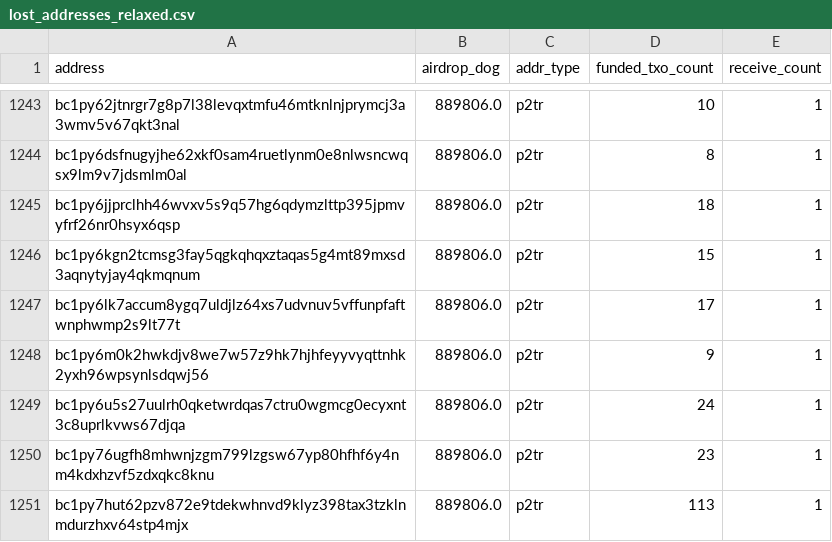
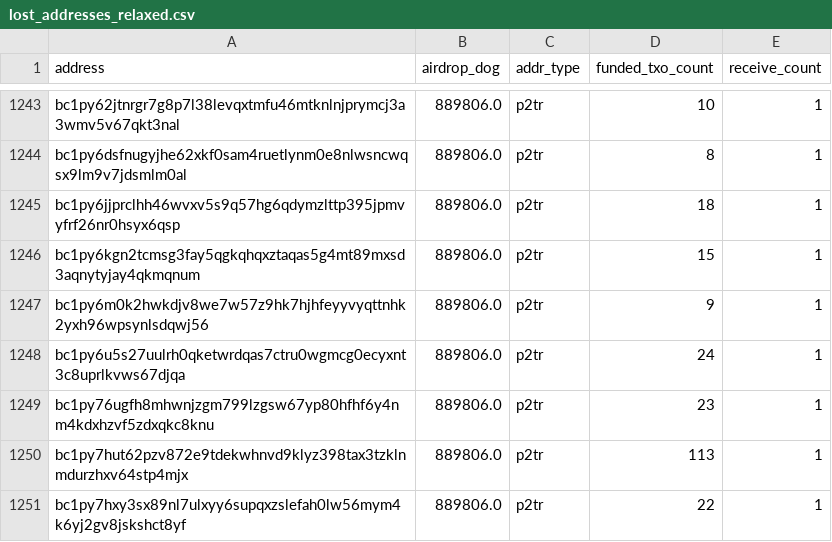
Before and after one commit to LimaDevBTC/DogData-v1, a CSV file: data/diamond_paws_analysis/lost_addresses_relaxed.csv, drawn as a sheet; only a part is shown, gaps mark what is left out; the shorter side is filled out with more unchanged rows; the diff names each change by its address in the sheet, - before the commit and + after, or states it on an @@ line.

```diff
--- a/data/diamond_paws_analysis/lost_addresses_relaxed.csv
+++ b/data/diamond_paws_analysis/lost_addresses_relaxed.csv
-row 1247: bc1py6lk7accum8ygq7uldjlz64xs7udvnuv5vffunpfaftwnphwmp2s9lt77t | 889806.0 | p2tr | 17 | 1
```
Also changed, not shown: 19 other files.
